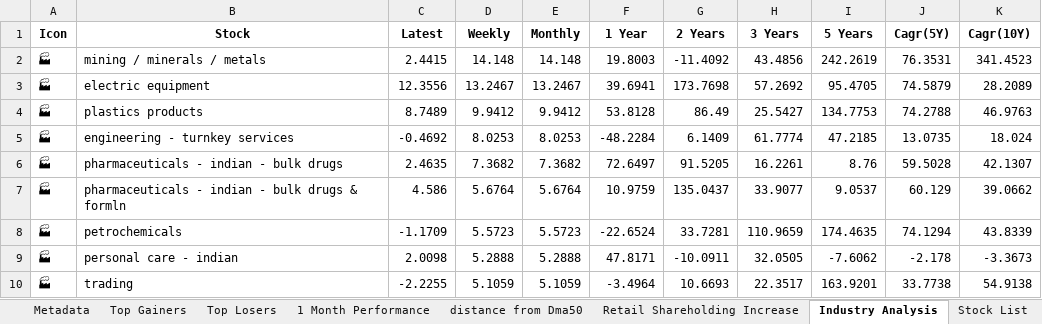
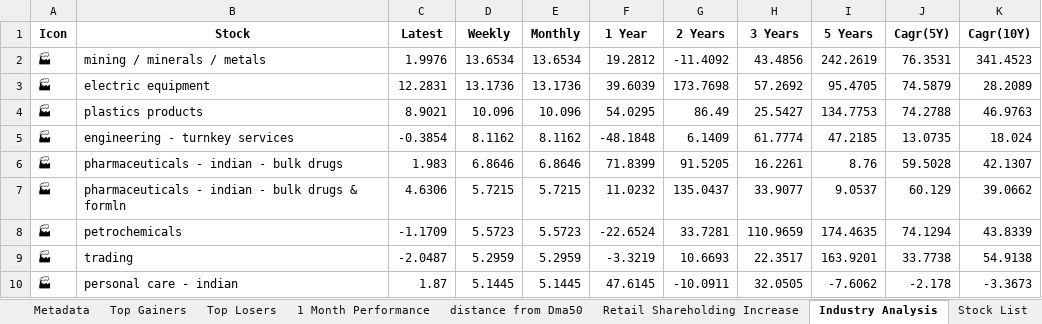
Before and after one commit to twyvernss/market-health-data, an Excel workbook: market_health_data.xlsx, sheet Industry Analysis, drawn as a sheet; only a part is shown; values as stored, in another font and other column widths than the file's, no borders; removed rows and columns are numbered as before the commit, all else as after; the diff covers the shown part only; the diff names each change by its address in the sheet, - before the commit and + after, or states it on an @@ line.

```diff
--- a/market_health_data.xlsx (sheet Industry Analysis)
+++ b/market_health_data.xlsx (sheet Industry Analysis)
-C2 (Latest): 2.4415
+C2 (Latest): 1.9976
-D2 (Weekly): 14.148
+D2 (Weekly): 13.6534
-E2 (Monthly): 14.148
+E2 (Monthly): 13.6534
-F2 (1 Year): 19.8003
+F2 (1 Year): 19.2812
-C3 (Latest): 12.3556
+C3 (Latest): 12.2831
-D3 (Weekly): 13.2467
+D3 (Weekly): 13.1736
-E3 (Monthly): 13.2467
+E3 (Monthly): 13.1736
-F3 (1 Year): 39.6941
+F3 (1 Year): 39.6039
-C4 (Latest): 8.7489
+C4 (Latest): 8.9021
-D4 (Weekly): 9.9412
+D4 (Weekly): 10.096
-E4 (Monthly): 9.9412
+E4 (Monthly): 10.096
-F4 (1 Year): 53.8128
+F4 (1 Year): 54.0295
-C5 (Latest): -0.4692
+C5 (Latest): -0.3854
-D5 (Weekly): 8.0253
+D5 (Weekly): 8.1162
-E5 (Monthly): 8.0253
+E5 (Monthly): 8.1162
-F5 (1 Year): -48.2284
+F5 (1 Year): -48.1848
-C6 (Latest): 2.4635
+C6 (Latest): 1.983
-D6 (Weekly): 7.3682
+D6 (Weekly): 6.8646
-E6 (Monthly): 7.3682
+E6 (Monthly): 6.8646
-F6 (1 Year): 72.6497
+F6 (1 Year): 71.8399
-C7 (Latest): 4.586
+C7 (Latest): 4.6306
-D7 (Weekly): 5.6764
+D7 (Weekly): 5.7215
-E7 (Monthly): 5.6764
+E7 (Monthly): 5.7215
-F7 (1 Year): 10.9759
+F7 (1 Year): 11.0232
-row 9: 🏭 | personal care - indian | 2.0098 | 5.2888 | 5.2888 | 47.8171 | -10.0911 | 32.0505 | -7.6062 | -2.178 | -3.3673
-C9 (Latest): -2.2255
+C9 (Latest): -2.0487
-D9 (Weekly): 5.1059
+D9 (Weekly): 5.2959
-E9 (Monthly): 5.1059
+E9 (Monthly): 5.2959
-F9 (1 Year): -3.4964
+F9 (1 Year): -3.3219
+row 10: 🏭 | personal care - indian | 1.87 | 5.1445 | 5.1445 | 47.6145 | -10.0911 | 32.0505 | -7.6062 | -2.178 | -3.3673
```
Also changed, not shown: 20 added rows, 20 removed rows and 94 edited cells elsewhere in this sheet, sheet Top Gainers, sheet Top Losers, sheet 1 Month Performance, sheet 2 Week Return, sheet Stock List, sheet 1 Year Return, 2 more sheets.
